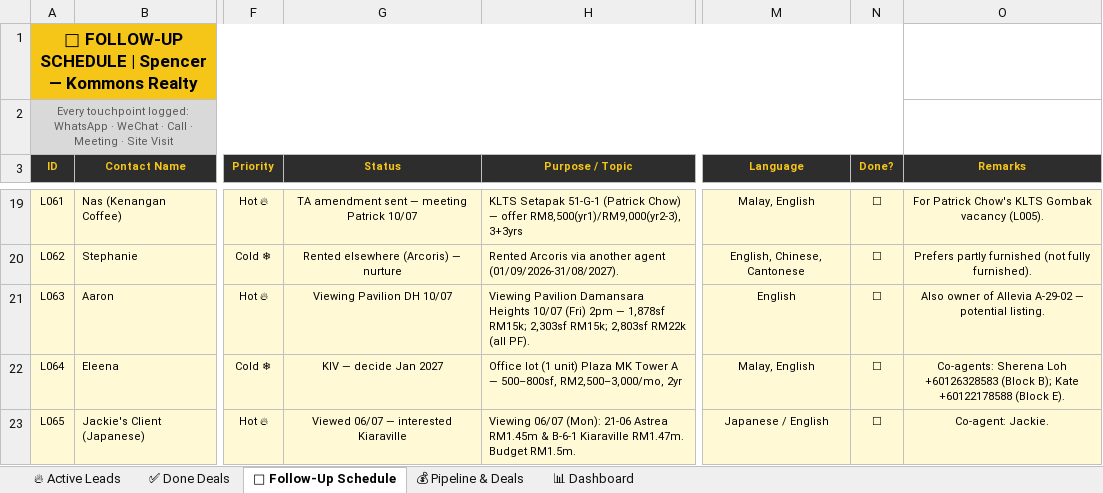
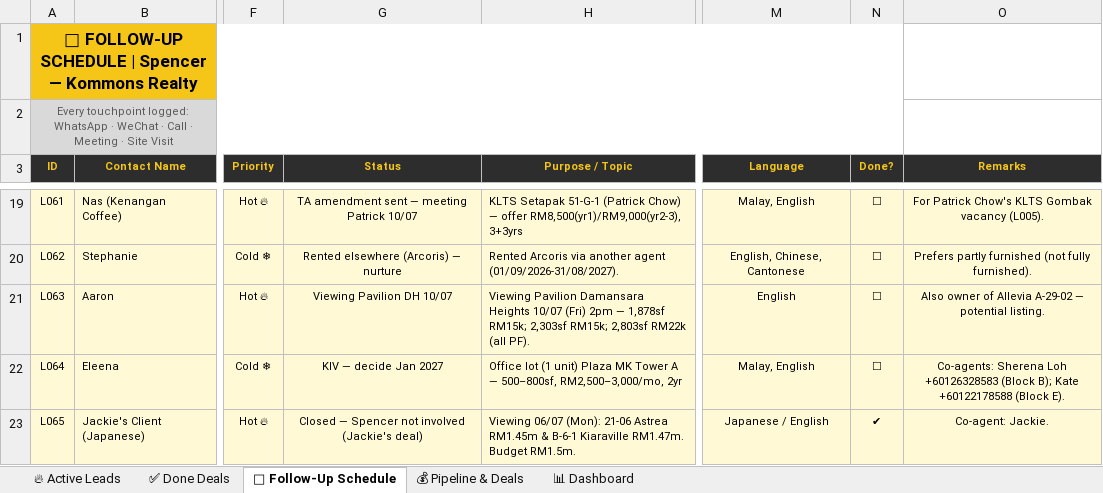
Before and after one commit to Spencerr2626/Spencer, an Excel workbook: references/crm/Spencer_Kommons_CRM_v3.xlsx, sheet 📅 Follow-Up Schedule, drawn as a sheet; only a part is shown, gaps mark what is left out; values as stored, in another font and other column widths than the file's, no borders; charts and pictures not drawn; the diff names each change by its address in the sheet, - before the commit and + after, or states it on an @@ line.

```diff
--- a/references/crm/Spencer_Kommons_CRM_v3.xlsx (sheet 📅 Follow-Up Schedule)
+++ b/references/crm/Spencer_Kommons_CRM_v3.xlsx (sheet 📅 Follow-Up Schedule)
-G23 (Status): Viewed 06/07 — interested Kiaraville
+G23 (Status): Closed — Spencer not involved (Jackie's deal)
-N23 (Done?): ☐
+N23 (Done?): ✔
```
Also changed, not shown: sheet 🔥 Active Leads, sheet ✅ Done Deals.
